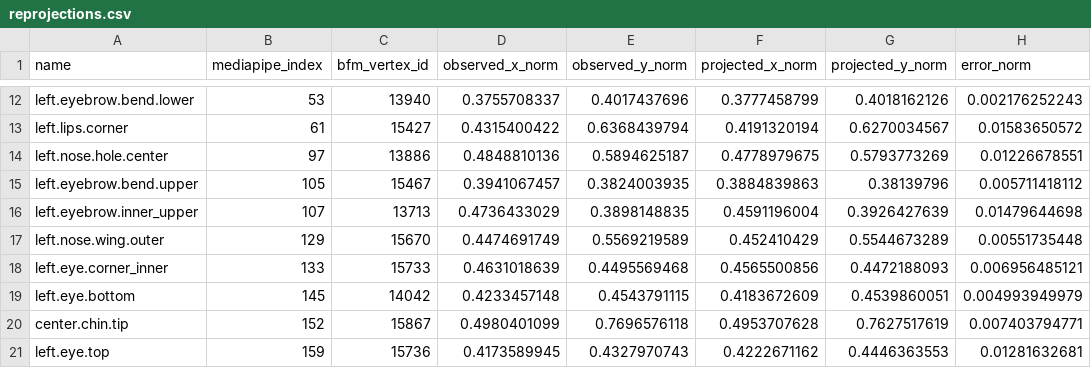
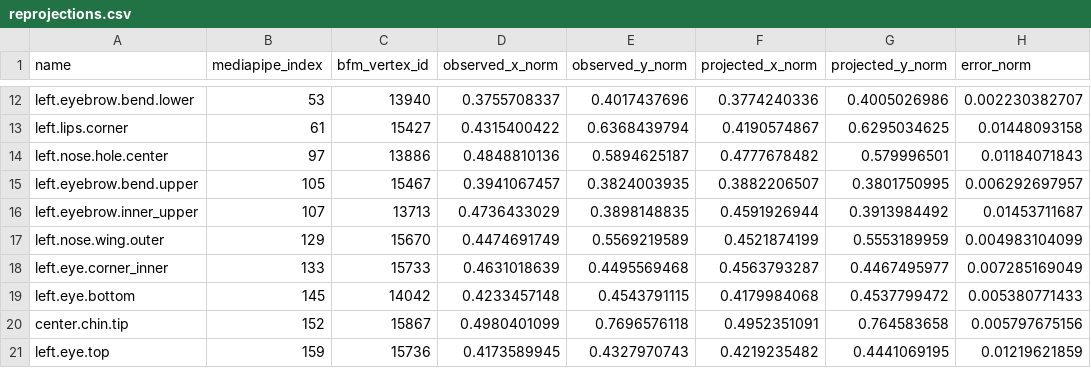
Before and after one commit to PengsenDing/3DSMC_SS26_project, a CSV file: reconstructions/2/reprojections.csv, drawn as a sheet; only a part is shown, gaps mark what is left out; the diff covers the shown part only; the diff names each change by its address in the sheet, - before the commit and + after, or states it on an @@ line.

```diff
--- a/reconstructions/2/reprojections.csv
+++ b/reconstructions/2/reprojections.csv
-F12 (projected_x_norm): 0.3777458799
+F12 (projected_x_norm): 0.3774240336
-G12 (projected_y_norm): 0.4018162126
+G12 (projected_y_norm): 0.4005026986
-H12 (error_norm): 0.002176252243
+H12 (error_norm): 0.002230382707
-F13 (projected_x_norm): 0.4191320194
+F13 (projected_x_norm): 0.4190574867
-G13 (projected_y_norm): 0.6270034567
+G13 (projected_y_norm): 0.6295034625
-H13 (error_norm): 0.01583650572
+H13 (error_norm): 0.01448093158
-F14 (projected_x_norm): 0.4778979675
+F14 (projected_x_norm): 0.4777678482
-G14 (projected_y_norm): 0.5793773269
+G14 (projected_y_norm): 0.579996501
-H14 (error_norm): 0.01226678551
+H14 (error_norm): 0.01184071843
-F15 (projected_x_norm): 0.3884839863
+F15 (projected_x_norm): 0.3882206507
-G15 (projected_y_norm): 0.38139796
+G15 (projected_y_norm): 0.3801750995
-H15 (error_norm): 0.005711418112
+H15 (error_norm): 0.006292697957
-F16 (projected_x_norm): 0.4591196004
+F16 (projected_x_norm): 0.4591926944
-G16 (projected_y_norm): 0.3926427639
+G16 (projected_y_norm): 0.3913984492
-H16 (error_norm): 0.01479644698
+H16 (error_norm): 0.01453711687
-F17 (projected_x_norm): 0.452410429
+F17 (projected_x_norm): 0.4521874199
-G17 (projected_y_norm): 0.5544673289
+G17 (projected_y_norm): 0.5553189959
-H17 (error_norm): 0.00551735448
+H17 (error_norm): 0.004983104099
-F18 (projected_x_norm): 0.4565500856
+F18 (projected_x_norm): 0.4563793287
-G18 (projected_y_norm): 0.4472188093
+G18 (projected_y_norm): 0.4467495977
-H18 (error_norm): 0.006956485121
+H18 (error_norm): 0.007285169049
-F19 (projected_x_norm): 0.4183672609
+F19 (projected_x_norm): 0.4179984068
-G19 (projected_y_norm): 0.4539860051
+G19 (projected_y_norm): 0.4537799472
-H19 (error_norm): 0.004993949979
+H19 (error_norm): 0.005380771433
-F20 (projected_x_norm): 0.4953707628
+F20 (projected_x_norm): 0.4952351091
-G20 (projected_y_norm): 0.7627517619
+G20 (projected_y_norm): 0.764583658
-H20 (error_norm): 0.007403794771
+H20 (error_norm): 0.005797675156
-F21 (projected_x_norm): 0.4222671162
+F21 (projected_x_norm): 0.4219235482
-G21 (projected_y_norm): 0.4446363553
+G21 (projected_y_norm): 0.4441069195
-H21 (error_norm): 0.01281632681
+H21 (error_norm): 0.01219621859
```
Also changed, not shown: 153 edited cells elsewhere in this file, 25 other files.
